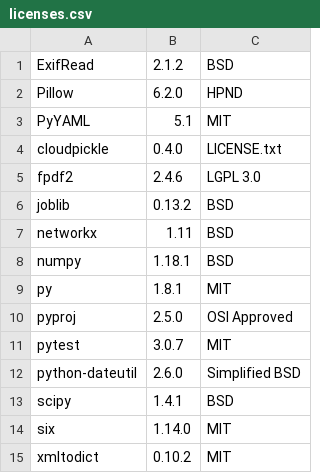
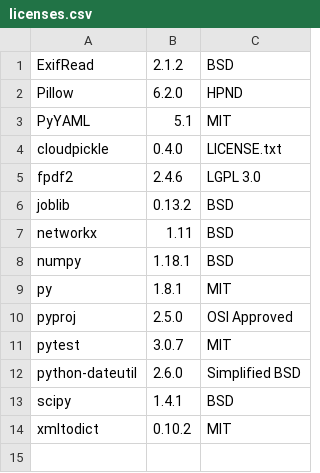
Before and after one commit to mapillary/OpenSfM, a CSV file: licenses.csv, drawn as a sheet; the diff names each change by its address in the sheet, - before the commit and + after, or states it on an @@ line.

```diff
--- a/licenses.csv
+++ b/licenses.csv
-row 14: six | 1.14.0 | MIT
```
Also changed, not shown: 15 other files.
